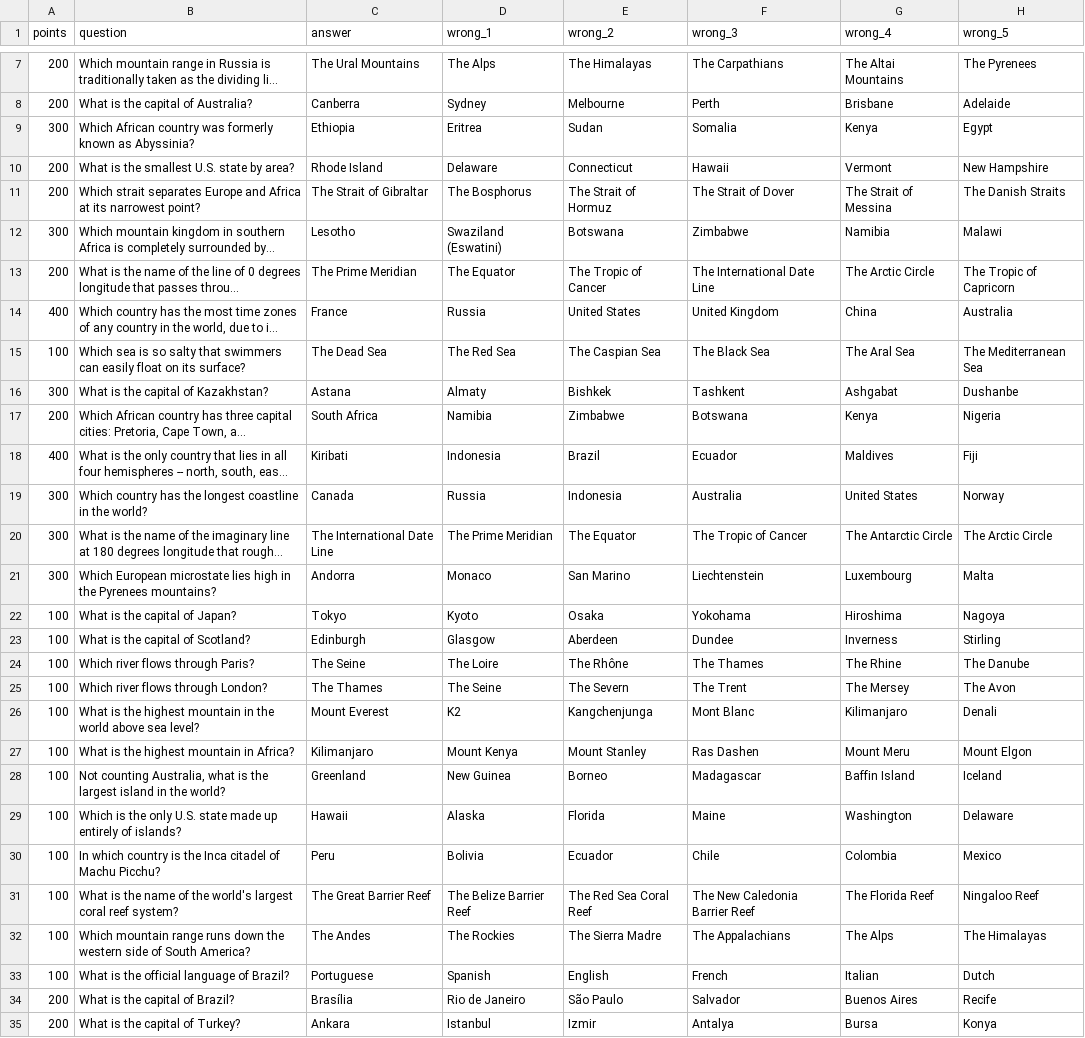
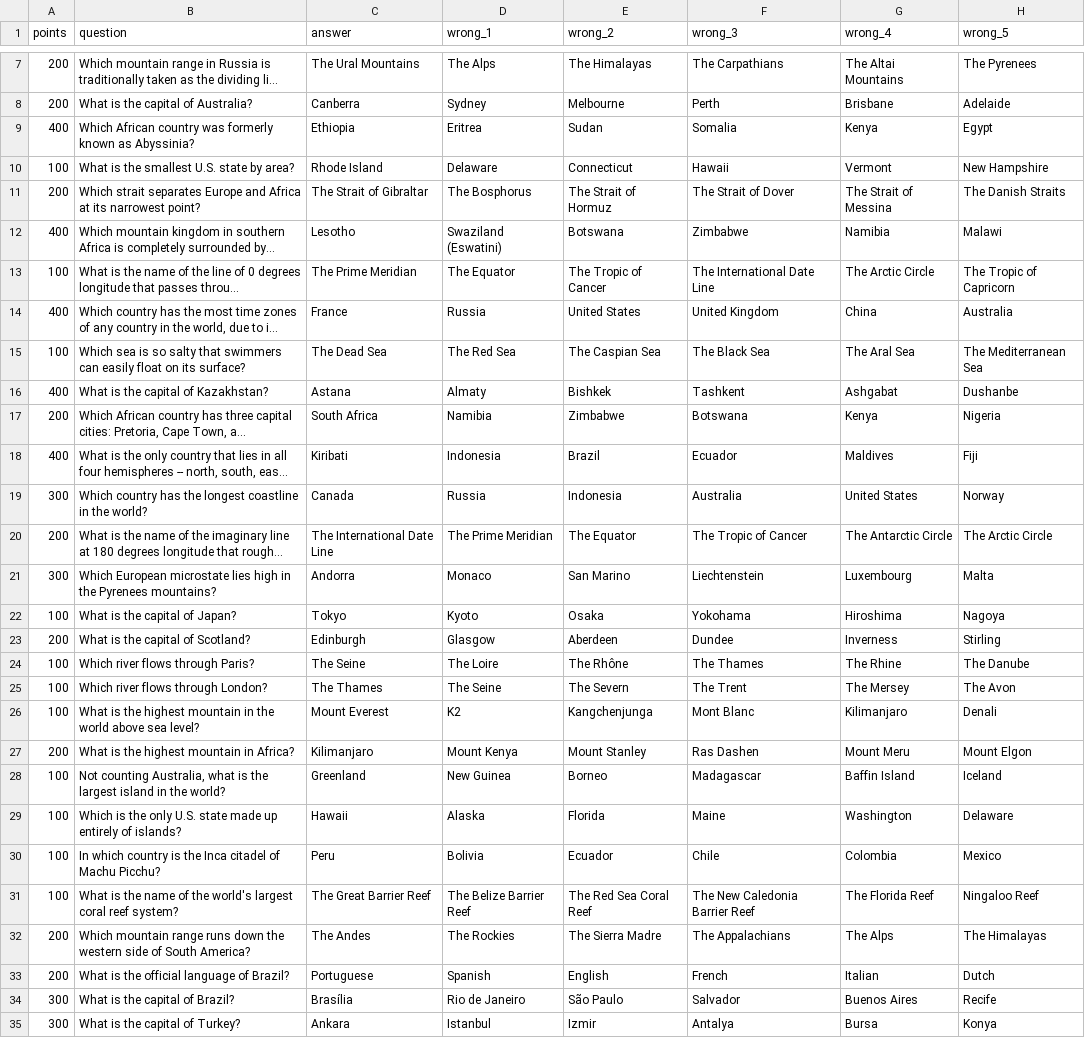
Before and after one commit to hnatkowicz/voxopo, a CSV file: content/geography.csv, drawn as a sheet; only a part is shown, gaps mark what is left out; long unchanged cells end in …; the diff covers the shown part only; the diff names each change by its address in the sheet, - before the commit and + after, or states it on an @@ line.

```diff
--- a/content/geography.csv
+++ b/content/geography.csv
-A9 (points): 300
+A9 (points): 400
-A10 (points): 200
+A10 (points): 100
-A12 (points): 300
+A12 (points): 400
-A13 (points): 200
+A13 (points): 100
-A16 (points): 300
+A16 (points): 400
-A20 (points): 300
+A20 (points): 200
-A23 (points): 100
+A23 (points): 200
-A27 (points): 100
+A27 (points): 200
-A32:A33 (points): 100
+A32:A33 (points): 200
-A34:A35 (points): 200
+A34:A35 (points): 300
```
Also changed, not shown: 35 edited cells elsewhere in this file, content/word_nerd.csv, 4 other files.
